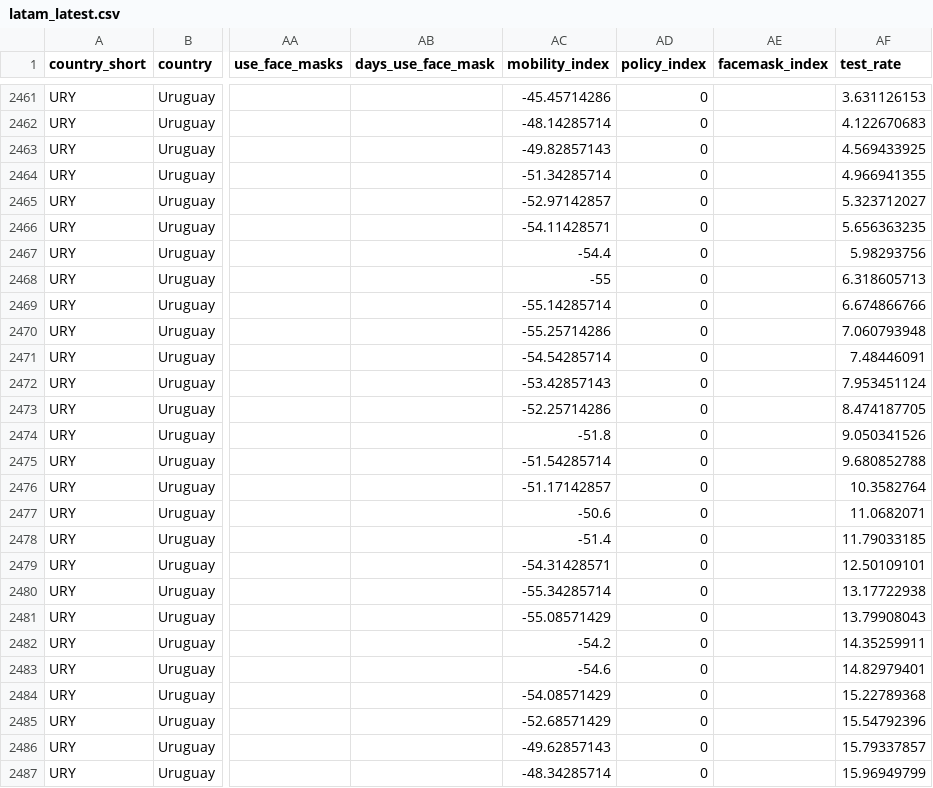
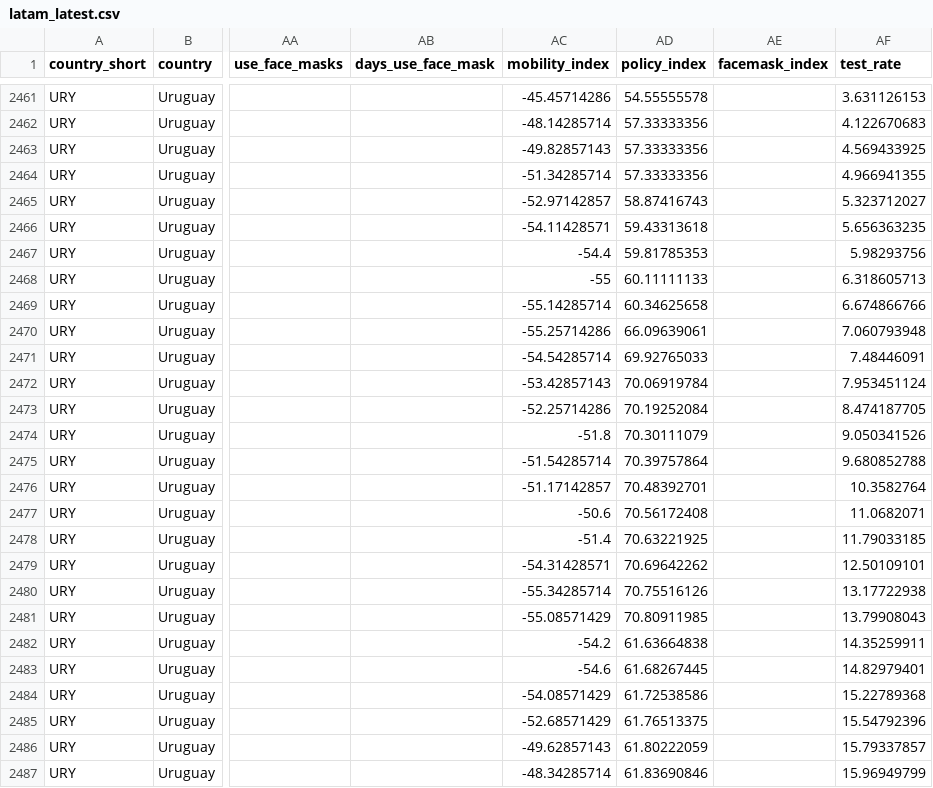
Before and after one commit to annel05/covid_latam, a CSV file: data/latam_latest.csv, drawn as a sheet; only a part is shown, gaps mark what is left out; the diff covers the shown part only; the diff names each change by its address in the sheet, - before the commit and + after, or states it on an @@ line.

```diff
--- a/data/latam_latest.csv
+++ b/data/latam_latest.csv
-AD2461 (policy_index): 0
+AD2461 (policy_index): 54.55555578
-AD2462:AD2464 (policy_index): 0
+AD2462:AD2464 (policy_index): 57.33333356
-AD2465 (policy_index): 0
+AD2465 (policy_index): 58.87416743
-AD2466 (policy_index): 0
+AD2466 (policy_index): 59.43313618
-AD2467 (policy_index): 0
+AD2467 (policy_index): 59.81785353
-AD2468 (policy_index): 0
+AD2468 (policy_index): 60.11111133
-AD2469 (policy_index): 0
+AD2469 (policy_index): 60.34625658
-AD2470 (policy_index): 0
+AD2470 (policy_index): 66.09639061
-AD2471 (policy_index): 0
+AD2471 (policy_index): 69.92765033
-AD2472 (policy_index): 0
+AD2472 (policy_index): 70.06919784
-AD2473 (policy_index): 0
+AD2473 (policy_index): 70.19252084
-AD2474 (policy_index): 0
+AD2474 (policy_index): 70.30111079
-AD2475 (policy_index): 0
+AD2475 (policy_index): 70.39757864
-AD2476 (policy_index): 0
+AD2476 (policy_index): 70.48392701
-AD2477 (policy_index): 0
+AD2477 (policy_index): 70.56172408
-AD2478 (policy_index): 0
+AD2478 (policy_index): 70.63221925
-AD2479 (policy_index): 0
+AD2479 (policy_index): 70.69642262
-AD2480 (policy_index): 0
+AD2480 (policy_index): 70.75516126
-AD2481 (policy_index): 0
+AD2481 (policy_index): 70.80911985
-AD2482 (policy_index): 0
+AD2482 (policy_index): 61.63664838
-AD2483 (policy_index): 0
+AD2483 (policy_index): 61.68267445
-AD2484 (policy_index): 0
+AD2484 (policy_index): 61.72538586
-AD2485 (policy_index): 0
+AD2485 (policy_index): 61.76513375
-AD2486 (policy_index): 0
+AD2486 (policy_index): 61.80222059
-AD2487 (policy_index): 0
+AD2487 (policy_index): 61.83690846
```
Also changed, not shown: 125 edited cells elsewhere in this file.
